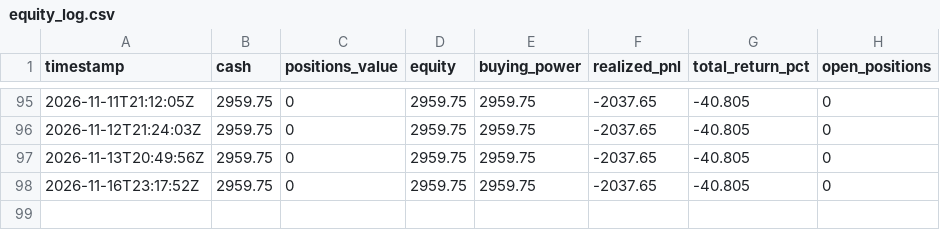
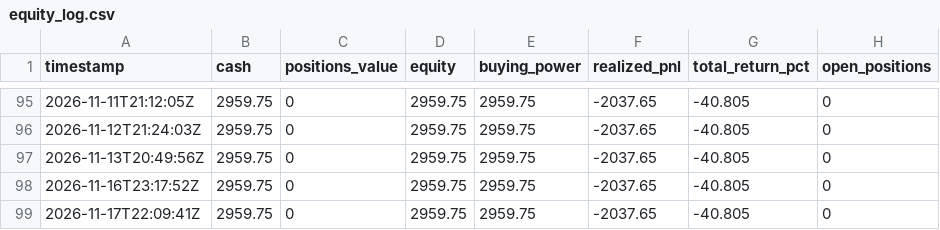
Before and after one commit to pedromarcello21/options_trading, a CSV file: state/equity_log.csv, drawn as a sheet; only a part is shown, gaps mark what is left out.

```diff
--- a/state/equity_log.csv
+++ b/state/equity_log.csv
@@ -98 +98,2 @@ timestamp,cash,positions_value,equity,buying_power,realized_pnl,total_return_pct
 2026-11-16T23:17:52Z,2959.75,0,2959.75,2959.75,-2037.65,-40.805,0
+2026-11-17T22:09:41Z,2959.75,0,2959.75,2959.75,-2037.65,-40.805,0
```
Also changed, not shown: 1 other file.
